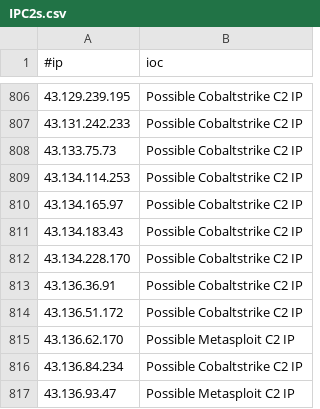
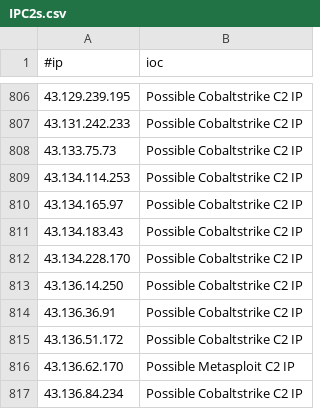
Before and after one commit to ElCapitanXSec/C2IntelFeeds, a CSV file: feeds/IPC2s.csv, drawn as a sheet; only a part is shown, gaps mark what is left out; the shorter side is filled out with more unchanged rows.

```diff
--- a/feeds/IPC2s.csv
+++ b/feeds/IPC2s.csv
@@ -812,2 +812,3 @@
 43.134.228.170,Possible Cobaltstrike C2 IP
+43.136.14.250,Possible Cobaltstrike C2 IP
 43.136.36.91,Possible Cobaltstrike C2 IP
```
Also changed, not shown: 4 other files.
